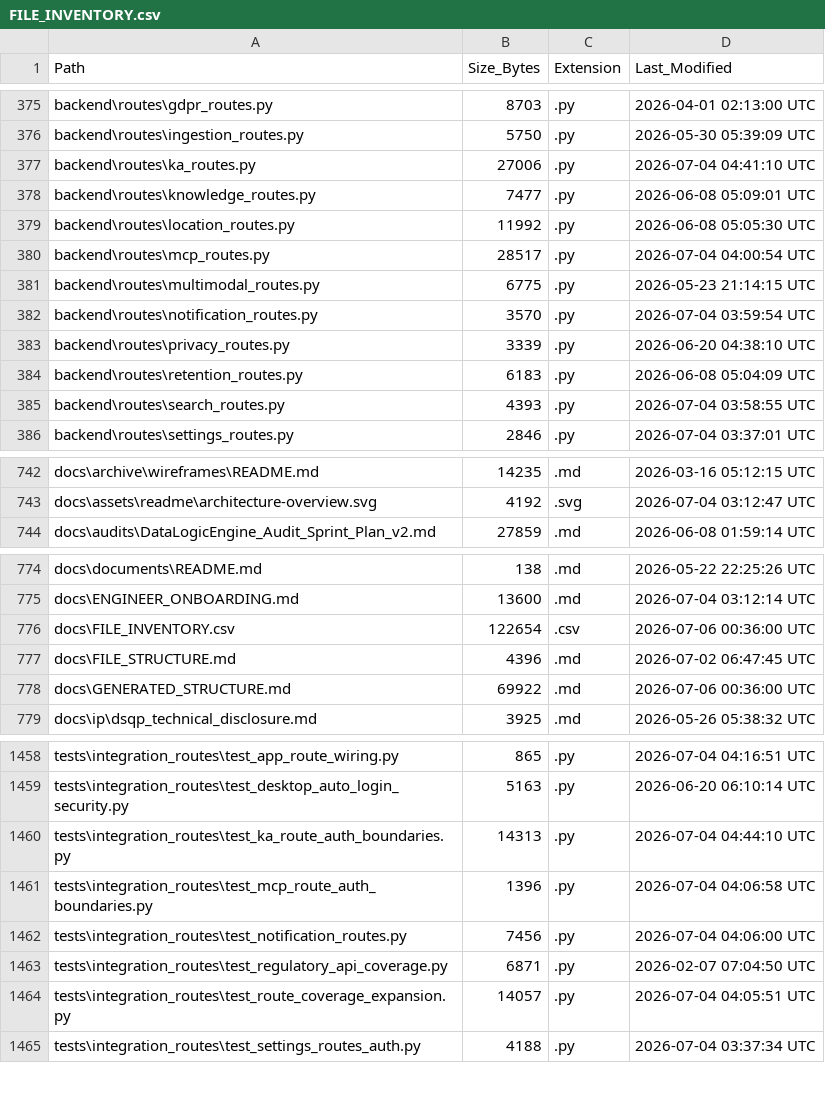
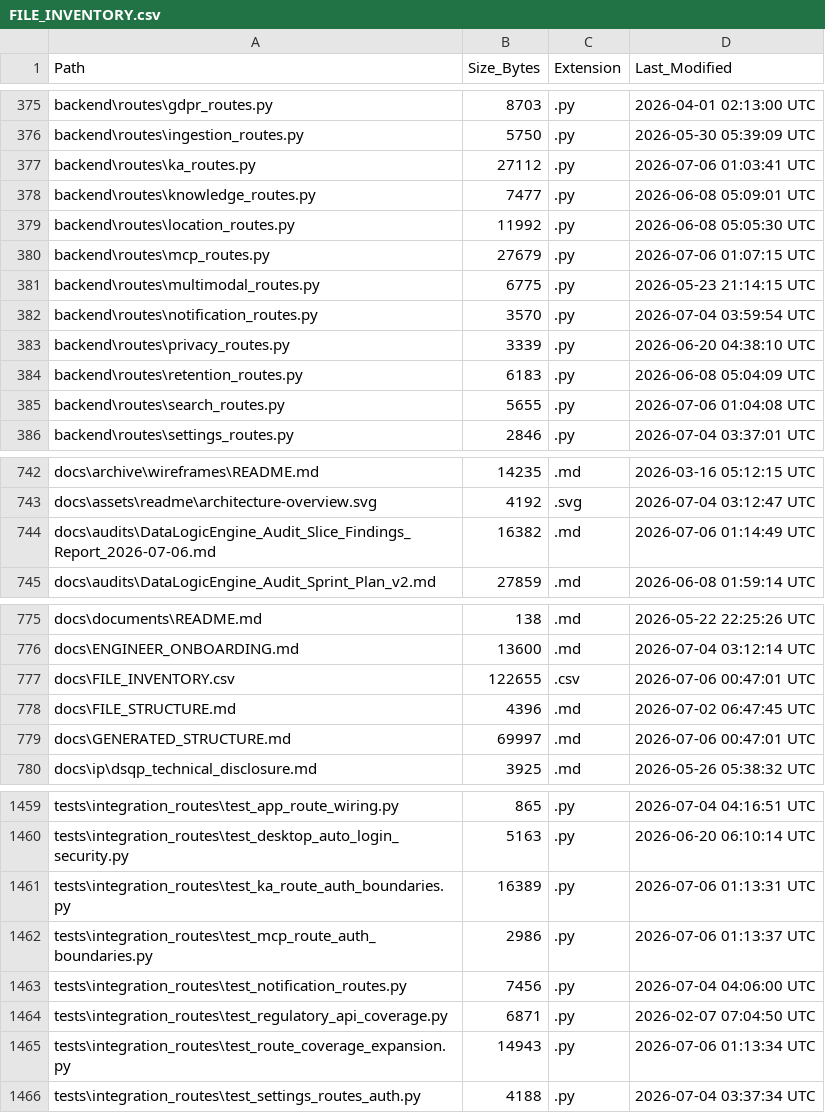
Before and after one commit to kherrera6219/DataLogicEngine, a CSV file: docs/FILE_INVENTORY.csv, drawn as a sheet; only a part is shown, gaps mark what is left out; the diff covers the shown part only.

```diff
--- a/docs/FILE_INVENTORY.csv
+++ b/docs/FILE_INVENTORY.csv
@@ -376,6 +376,6 @@ backend\routes\gdpr_routes.py,8703,.py,2026-04-01 02:13:00 UTC
 backend\routes\ingestion_routes.py,5750,.py,2026-05-30 05:39:09 UTC
-backend\routes\ka_routes.py,27006,.py,2026-07-04 04:41:10 UTC
+backend\routes\ka_routes.py,27112,.py,2026-07-06 01:03:41 UTC
 backend\routes\knowledge_routes.py,7477,.py,2026-06-08 05:09:01 UTC
 backend\routes\location_routes.py,11992,.py,2026-06-08 05:05:30 UTC
-backend\routes\mcp_routes.py,28517,.py,2026-07-04 04:00:54 UTC
+backend\routes\mcp_routes.py,27679,.py,2026-07-06 01:07:15 UTC
 backend\routes\multimodal_routes.py,6775,.py,2026-05-23 21:14:15 UTC
@@ -384,3 +384,3 @@ backend\routes\privacy_routes.py,3339,.py,2026-06-20 04:38:10 UTC
 backend\routes\retention_routes.py,6183,.py,2026-06-08 05:04:09 UTC
-backend\routes\search_routes.py,4393,.py,2026-07-04 03:58:55 UTC
+backend\routes\search_routes.py,5655,.py,2026-07-06 01:04:08 UTC
 backend\routes\settings_routes.py,2846,.py,2026-07-04 03:37:01 UTC
@@ -743,2 +743,3 @@ docs\archive\wireframes\README.md,14235,.md,2026-03-16 05:12:15 UTC
 docs\assets\readme\architecture-overview.svg,4192,.svg,2026-07-04 03:12:47 UTC
+docs\audits\DataLogicEngine_Audit_Slice_Findings_Report_2026-07-06.md,16382,.md,2026-07-06 01:14:49 UTC
 docs\audits\DataLogicEngine_Audit_Sprint_Plan_v2.md,27859,.md,2026-06-08 01:59:14 UTC
@@ -775,5 +776,5 @@ docs\documents\README.md,138,.md,2026-05-22 22:25:26 UTC
 docs\ENGINEER_ONBOARDING.md,13600,.md,2026-07-04 03:12:14 UTC
-docs\FILE_INVENTORY.csv,122654,.csv,2026-07-06 00:36:00 UTC
+docs\FILE_INVENTORY.csv,122655,.csv,2026-07-06 00:47:01 UTC
 docs\FILE_STRUCTURE.md,4396,.md,2026-07-02 06:47:45 UTC
-docs\GENERATED_STRUCTURE.md,69922,.md,2026-07-06 00:36:00 UTC
+docs\GENERATED_STRUCTURE.md,69997,.md,2026-07-06 00:47:01 UTC
 docs\ip\dsqp_technical_disclosure.md,3925,.md,2026-05-26 05:38:32 UTC
@@ -1459,7 +1460,7 @@ tests\integration_routes\test_app_route_wiring.py,865,.py,2026-07-04 04:16:51 UT
 tests\integration_routes\test_desktop_auto_login_security.py,5163,.py,2026-06-20 06:10:14 UTC
-tests\integration_routes\test_ka_route_auth_boundaries.py,14313,.py,2026-07-04 04:44:10 UTC
-tests\integration_routes\test_mcp_route_auth_boundaries.py,1396,.py,2026-07-04 04:06:58 UTC
+tests\integration_routes\test_ka_route_auth_boundaries.py,16389,.py,2026-07-06 01:13:31 UTC
+tests\integration_routes\test_mcp_route_auth_boundaries.py,2986,.py,2026-07-06 01:13:37 UTC
 tests\integration_routes\test_notification_routes.py,7456,.py,2026-07-04 04:06:00 UTC
 tests\integration_routes\test_regulatory_api_coverage.py,6871,.py,2026-02-07 07:04:50 UTC
-tests\integration_routes\test_route_coverage_expansion.py,14057,.py,2026-07-04 04:05:51 UTC
+tests\integration_routes\test_route_coverage_expansion.py,14943,.py,2026-07-06 01:13:34 UTC
 tests\integration_routes\test_settings_routes_auth.py,4188,.py,2026-07-04 03:37:34 UTC
```
Also changed, not shown: 10 edited cells elsewhere in this file, 13 other files.
